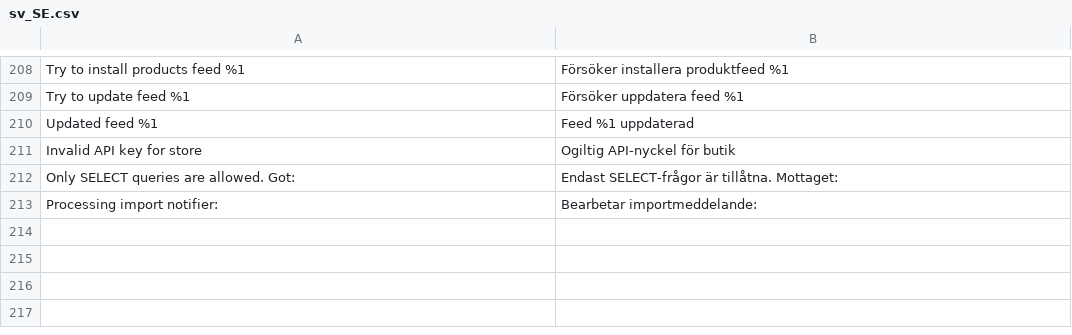
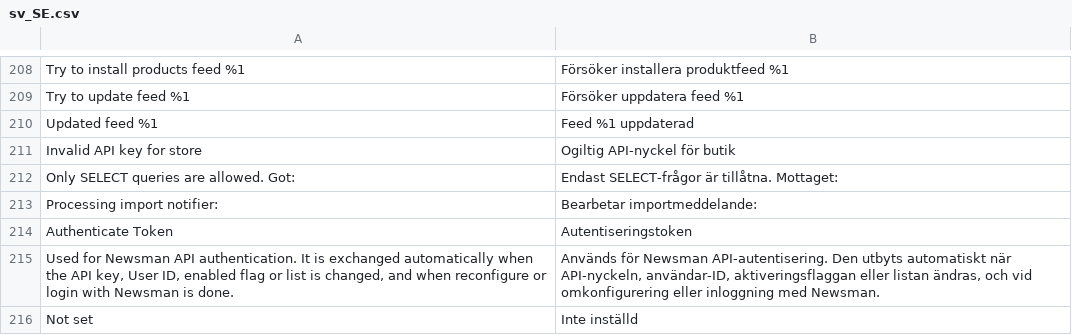
Before and after one commit to Newsman/Magento2-Newsman, a CSV file: src/module-dazoot-newsman/i18n/sv_SE.csv, drawn as a sheet; only a part is shown, gaps mark what is left out.

Commit message:
Display masked authenticate token in admin settings

```diff
--- a/src/module-dazoot-newsman/i18n/sv_SE.csv
+++ b/src/module-dazoot-newsman/i18n/sv_SE.csv
@@ -213 +213,4 @@
 "Processing import notifier:","Bearbetar importmeddelande:"
+"Authenticate Token","Autentiseringstoken"
+"Used for Newsman API authentication. It is exchanged automatically when the API key, User ID, enabled flag or list is changed, and when reconfigure or login with Newsman is done.","Används för Newsman API-autentisering. Den utbyts automatiskt när API-nyckeln, användar-ID, aktiveringsflaggan eller listan ändras, och vid omkonfigurering eller inloggning med Newsman."
+"Not set","Inte inställd"
```
Also changed, not shown: src/module-dazoot-newsman/i18n/en_US.csv, 8 other files.
